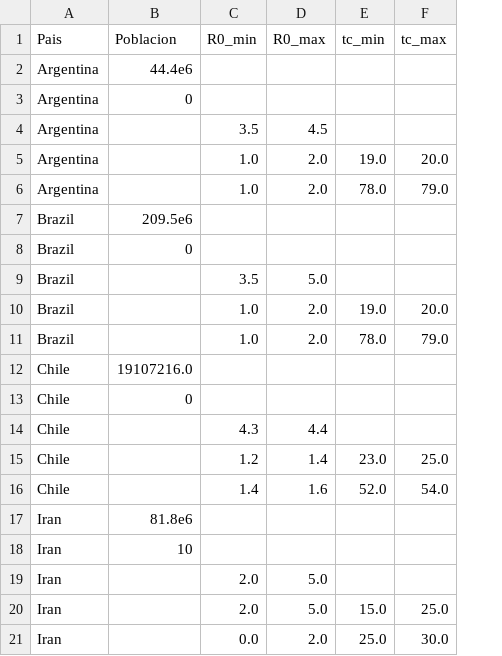
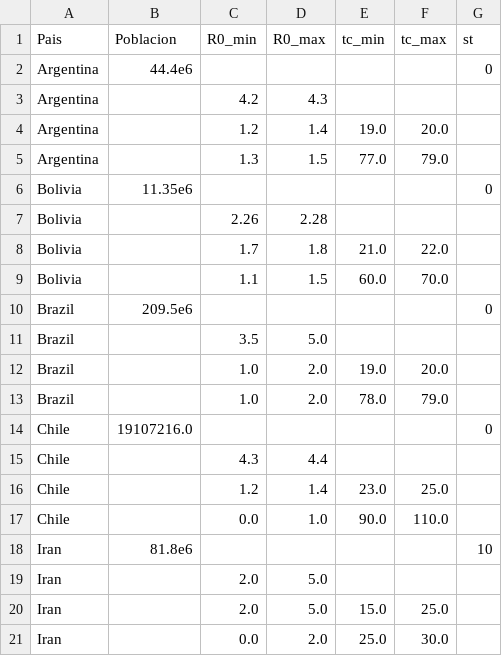
Before and after one commit to fdmazzone/COVID-19, a CSV file: programas/Data/Countries/countries.csv, drawn as a sheet; only a part is shown; removed rows and columns are numbered as before the commit, all else as after; the diff covers the shown part only; the diff names each change by its address in the sheet, - before the commit and + after, or states it on an @@ line.

```diff
--- a/programas/Data/Countries/countries.csv
+++ b/programas/Data/Countries/countries.csv
+column G (st), row 2: 0; rows 10-14: 0 |  |  |  | 0; row 18: 10
-row 3: Argentina | 0
-C3 (R0_min): 3.5
+C3 (R0_min): 4.2
-D3 (R0_max): 4.5
+D3 (R0_max): 4.3
-C4 (R0_min): 1.0
+C4 (R0_min): 1.2
-D4 (R0_max): 2.0
+D4 (R0_max): 1.4
-C5 (R0_min): 1.0
+C5 (R0_min): 1.3
-D5 (R0_max): 2.0
+D5 (R0_max): 1.5
-E5 (tc_min): 78.0
+E5 (tc_min): 77.0
+row 6: Bolivia | 11.35e6 |  |  |  |  | 0
+row 7: Bolivia |  | 2.26 | 2.28
+row 8: Bolivia |  | 1.7 | 1.8 | 21.0 | 22.0
+row 9: Bolivia |  | 1.1 | 1.5 | 60.0 | 70.0
-row 8: Brazil | 0
-row 13: Chile | 0
-row 16: Chile |  | 1.4 | 1.6 | 52.0 | 54.0
+row 17: Chile |  | 0.0 | 1.0 | 90.0 | 110.0
-row 18: Iran | 10
```
Also changed, not shown: 7 added rows, 5 removed rows and 2 edited cells elsewhere in this file, programas/Data/Provincias/DataFitProv.csv, 11 other files.
